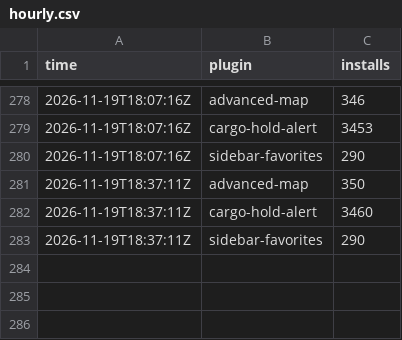
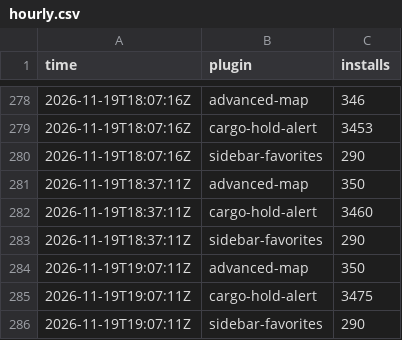
Before and after one commit to Brettgod1355/hub-installs, a CSV file: data/hourly.csv, drawn as a sheet; only a part is shown, gaps mark what is left out; the diff names each change by its address in the sheet, - before the commit and + after, or states it on an @@ line.

```diff
--- a/data/hourly.csv
+++ b/data/hourly.csv
+row 284: 2026-11-19T19:07:11Z | advanced-map | 350
+row 285: 2026-11-19T19:07:11Z | cargo-hold-alert | 3475
+row 286: 2026-11-19T19:07:11Z | sidebar-favorites | 290
```
Also changed, not shown: 2 other files.
